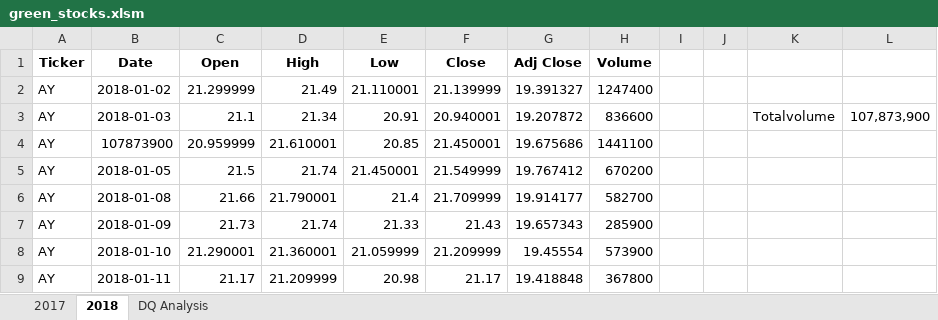
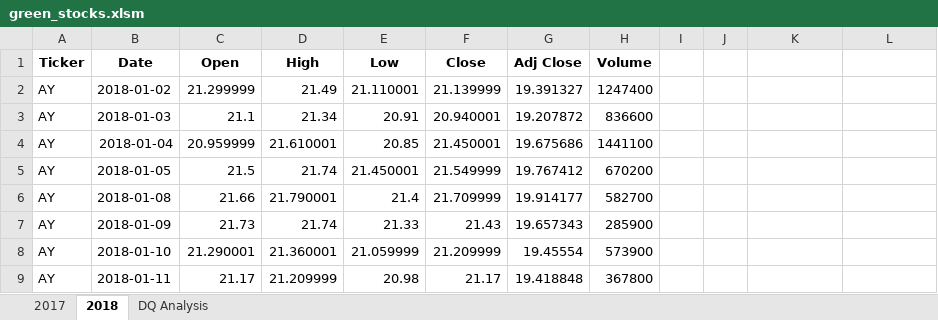
Before and after one commit to asongulol/stock-analysis, an Excel workbook: green_stocks.xlsm, sheet 2018, drawn as a sheet; only a part is shown; values as stored, in another font and other column widths than the file's, no borders; the diff names each change by its address in the sheet, - before the commit and + after, or states it on an @@ line.

Commit message:
combined both totalVolume and return

```diff
--- a/green_stocks.xlsm (sheet 2018)
+++ b/green_stocks.xlsm (sheet 2018)
-K3: Totalvolume
+K3: (empty)
-L3: 107,873,900
+L3: (empty)
-B4 (Date): 107873900
+B4 (Date): 2018-01-04
```
Also changed, not shown: sheet DQ Analysis.
